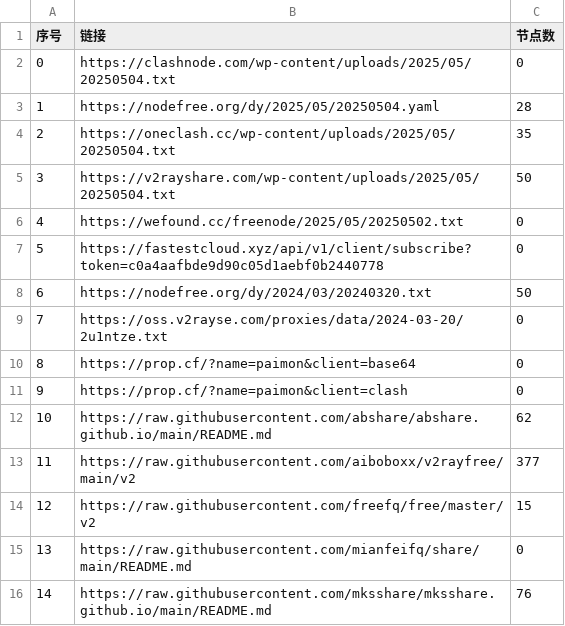
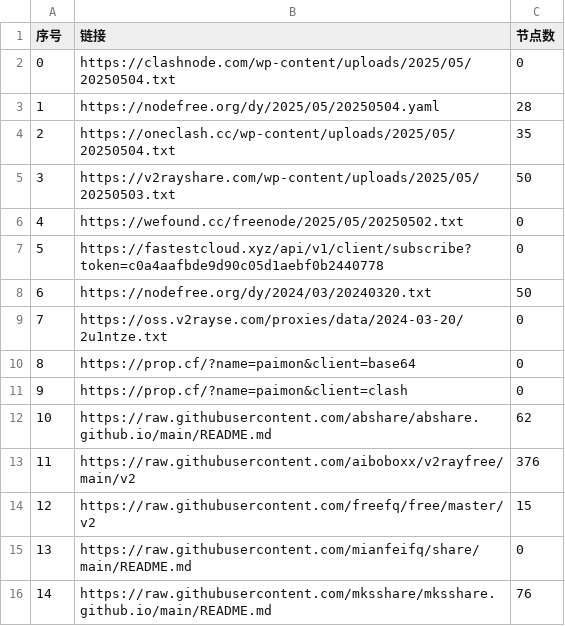
Before and after one commit to liuhtt/AutoMergePublicNodes, a CSV file: list_result.csv, drawn as a sheet; only a part is shown.

```diff
--- a/list_result.csv
+++ b/list_result.csv
@@ -4,3 +4,3 @@
 2,https://oneclash.cc/wp-content/uploads/2025/05/20250504.txt,35
-3,https://v2rayshare.com/wp-content/uploads/2025/05/20250504.txt,50
+3,https://v2rayshare.com/wp-content/uploads/2025/05/20250503.txt,50
 4,https://wefound.cc/freenode/2025/05/20250502.txt,0
@@ -12,3 +12,3 @@
 10,https://raw.githubusercontent.com/abshare/abshare.github.io/main/README.md,62
-11,https://raw.githubusercontent.com/aiboboxx/v2rayfree/main/v2,377
+11,https://raw.githubusercontent.com/aiboboxx/v2rayfree/main/v2,376
 12,https://raw.githubusercontent.com/freefq/free/master/v2,15
```
Also changed, not shown: 8 other files.
